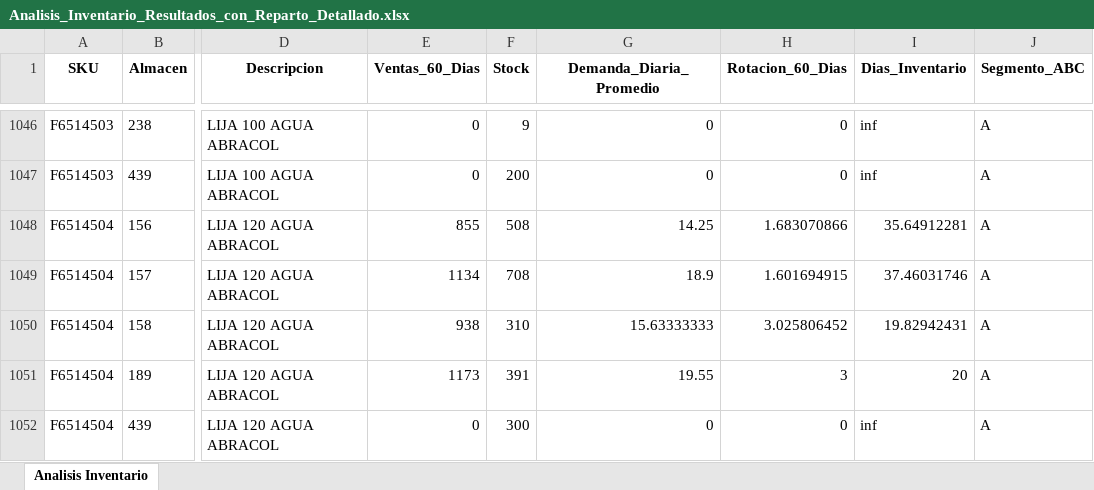
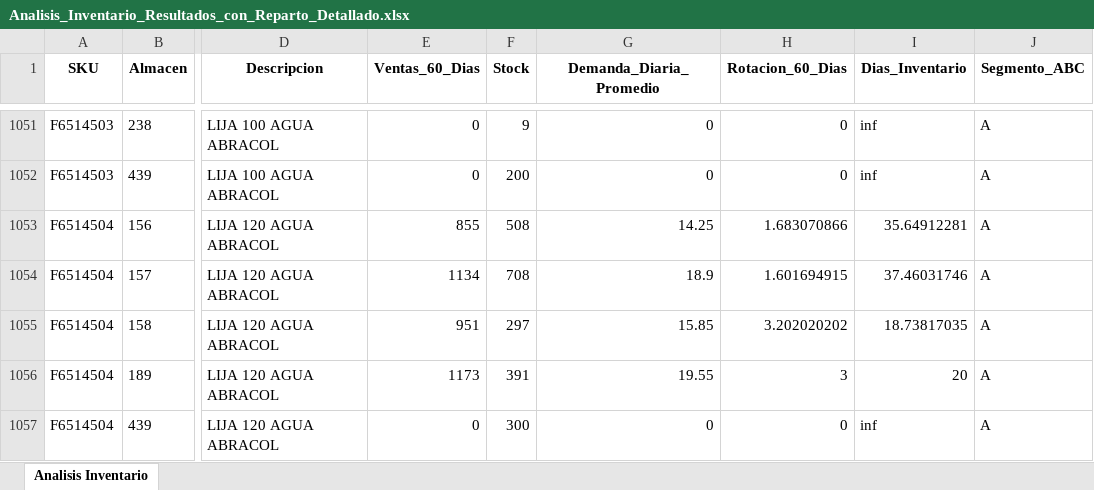
Before and after one commit to DiegoMao201/Rotacion-Iventarios, an Excel workbook: Analisis_Inventario_Resultados_con_Reparto_Detallado.xlsx, sheet Analisis Inventario, drawn as a sheet; only a part is shown, gaps mark what is left out; values as stored, in another font and other column widths than the file's, no borders; addresses are those after the commit; the diff covers the shown part only; the diff names each change by its address in the sheet, - before the commit and + after, or states it on an @@ line.

```diff
--- a/Analisis_Inventario_Resultados_con_Reparto_Detallado.xlsx (sheet Analisis Inventario)
+++ b/Analisis_Inventario_Resultados_con_Reparto_Detallado.xlsx (sheet Analisis Inventario)
-E1055 (Ventas_60_Dias): 938
+E1055 (Ventas_60_Dias): 951
-F1055 (Stock): 310
+F1055 (Stock): 297
-G1055 (Demanda_Diaria_Promedio): 15.63333333
+G1055 (Demanda_Diaria_Promedio): 15.85
-H1055 (Rotacion_60_Dias): 3.025806452
+H1055 (Rotacion_60_Dias): 3.202020202
-I1055 (Dias_Inventario): 19.82942431
+I1055 (Dias_Inventario): 18.73817035
```
Also changed, not shown: 8 added rows, 8 removed rows and 565 edited cells elsewhere in this sheet.
